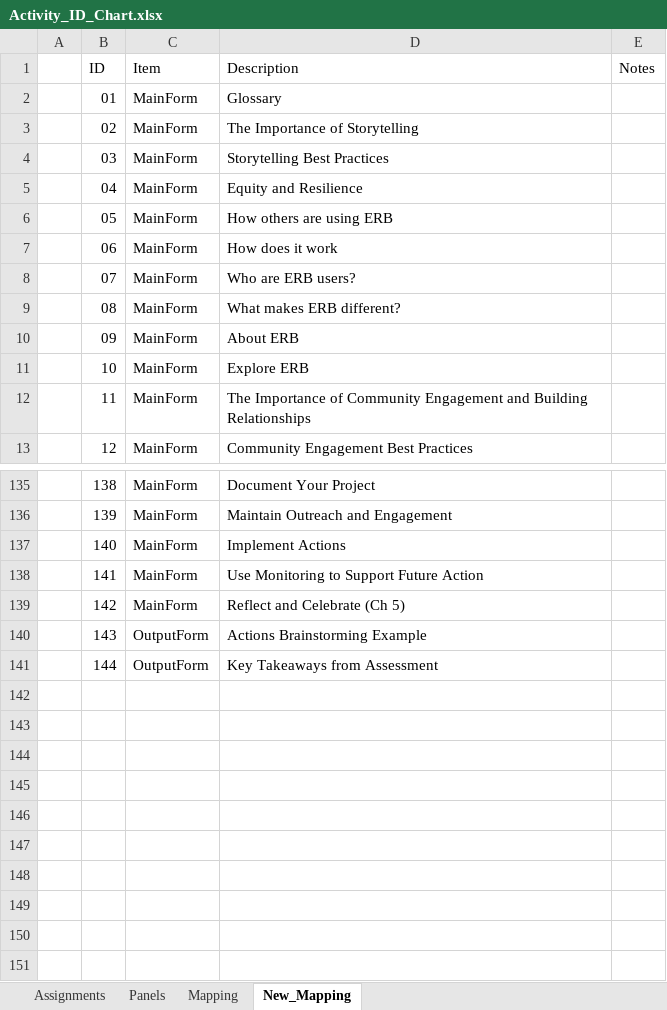
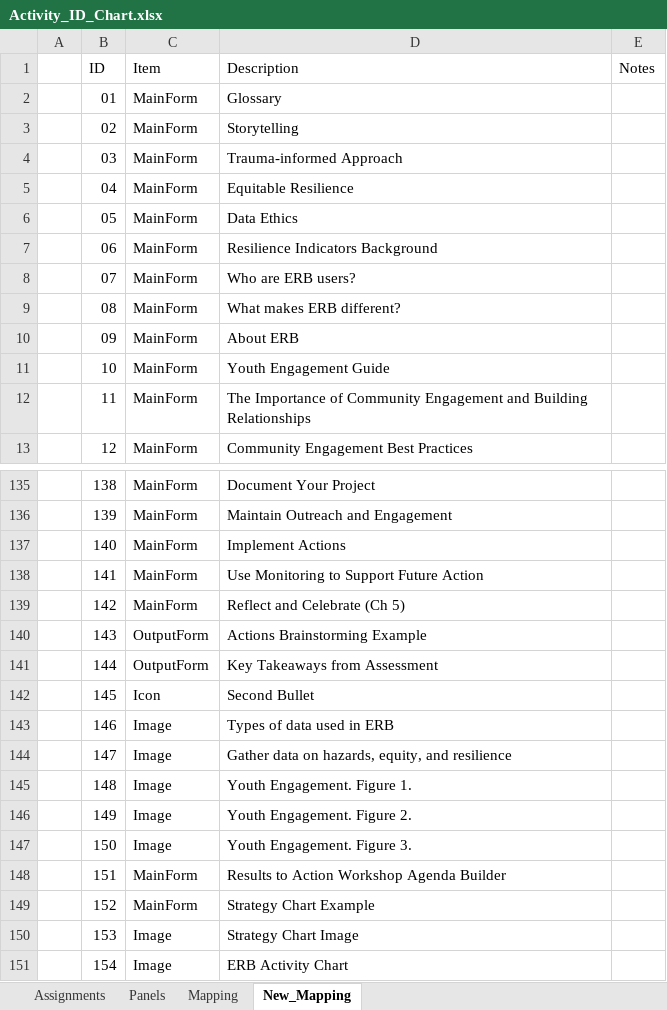
Before and after one commit to USEPA/Equitable-Resilience-Builder-GUI, an Excel workbook: erb_supporting_docs/Code_Resources/ERB/Static_Data/Activity_ID_Chart.xlsx, sheet New_Mapping, drawn as a sheet; only a part is shown, gaps mark what is left out; values as stored, in another font and other column widths than the file's, no cell formats; the diff covers the shown part only; the diff names each change by its address in the sheet, - before the commit and + after, or states it on an @@ line.

```diff
--- a/erb_supporting_docs/Code_Resources/ERB/Static_Data/Activity_ID_Chart.xlsx (sheet New_Mapping)
+++ b/erb_supporting_docs/Code_Resources/ERB/Static_Data/Activity_ID_Chart.xlsx (sheet New_Mapping)
-D3 (Description): The Importance of Storytelling
+D3 (Description): Storytelling
-D4 (Description): Storytelling Best Practices
+D4 (Description): Trauma-informed Approach
-D5 (Description): Equity and Resilience
+D5 (Description): Equitable Resilience
-D6 (Description): How others are using ERB
+D6 (Description): Data Ethics
-D7 (Description): How does it work
+D7 (Description): Resilience Indicators Background
-D11 (Description): Explore ERB
+D11 (Description): Youth Engagement Guide
+row 142:  | 145 | Icon | Second Bullet
+row 143:  | 146 | Image | Types of data used in ERB
+row 144:  | 147 | Image | Gather data on hazards, equity, and resilience
+row 145:  | 148 | Image | Youth Engagement. Figure 1.
+row 146:  | 149 | Image | Youth Engagement. Figure 2.
+row 147:  | 150 | Image | Youth Engagement. Figure 3.
+row 148:  | 151 | MainForm | Results to Action Workshop Agenda Builder
+row 149:  | 152 | MainForm | Strategy Chart Example
+row 150:  | 153 | Image | Strategy Chart Image
+row 151:  | 154 | Image | ERB Activity Chart
```
Also changed, not shown: 3 edited cells elsewhere in this sheet, cell formats, 33 other files.
